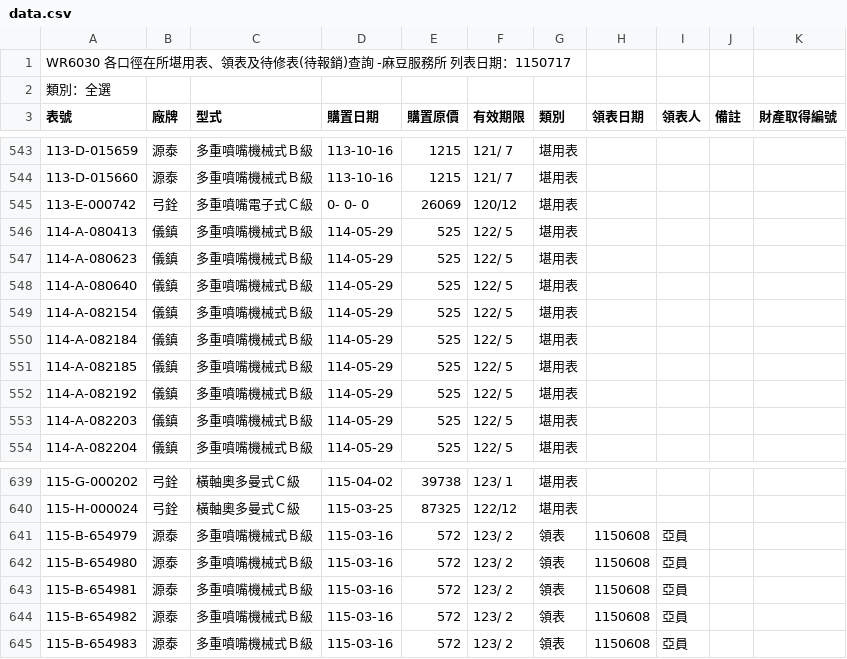
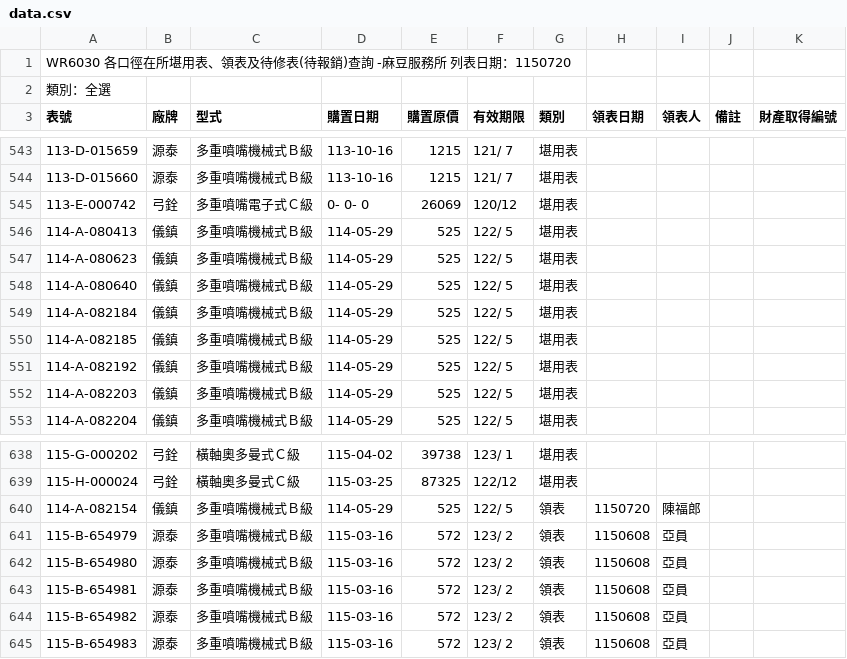
Before and after one commit to Chsyuan-TW/WaterMeter, a CSV file: data.csv, drawn as a sheet; only a part is shown, gaps mark what is left out.

Commit message:
Add files via upload

```diff
--- a/data.csv
+++ b/data.csv
@@ -1,2 +1,2 @@
-WR6030       各口徑在所堪用表、領表及待修表(待報銷)查詢 -麻豆服務所       列表日期：1150717
+WR6030       各口徑在所堪用表、領表及待修表(待報銷)查詢 -麻豆服務所       列表日期：1150720
    類別：全選
@@ -548,3 +548,2 @@
 114-A-080640,儀鎮,多重噴嘴機械式Ｂ級,114-05-29,525,122/ 5,堪用表,,,,
-114-A-082154,儀鎮,多重噴嘴機械式Ｂ級,114-05-29,525,122/ 5,堪用表,,,,
 114-A-082184,儀鎮,多重噴嘴機械式Ｂ級,114-05-29,525,122/ 5,堪用表,,,,
@@ -640,2 +639,3 @@
 115-H-000024,弓銓,橫軸奧多曼式Ｃ級,115-03-25,87325,122/12,堪用表,,,,
+114-A-082154,儀鎮,多重噴嘴機械式Ｂ級,114-05-29,525,122/ 5,領表,1150720,陳福郎,
 115-B-654979,源泰,多重噴嘴機械式Ｂ級,115-03-16,572,123/ 2,領表,1150608,亞員,
```
